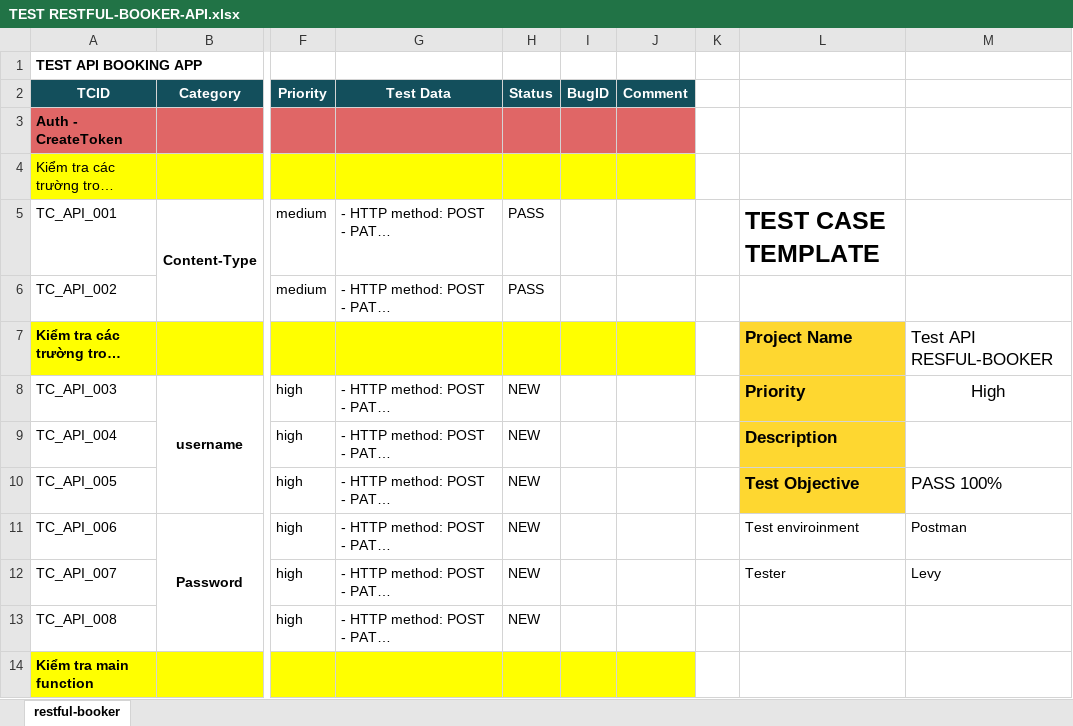
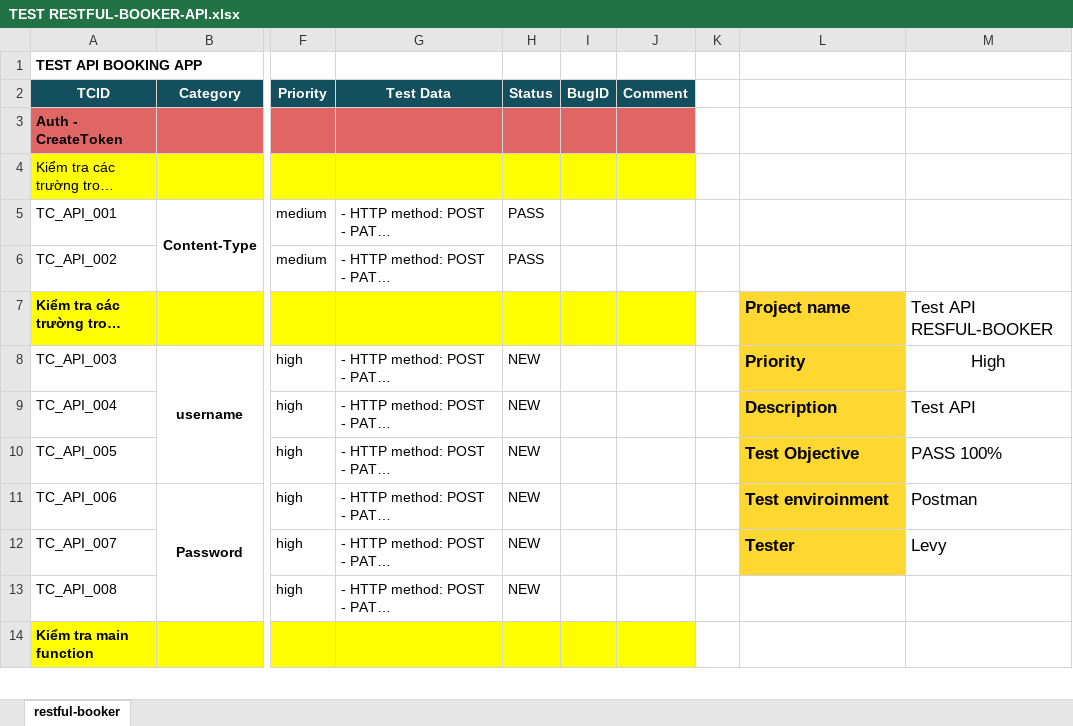
Before and after one commit to levy-v12/TEST-API-RESTFULL-BOOKER, an Excel workbook: TEST RESTFUL-BOOKER-API.xlsx, sheet restful-booker, drawn as a sheet; only a part is shown, gaps mark what is left out; long unchanged cells end in …; values as stored, in another font and other column widths than the file's, no borders; the diff names each change by its address in the sheet, - before the commit and + after, or states it on an @@ line.

```diff
--- a/TEST RESTFUL-BOOKER-API.xlsx (sheet restful-booker)
+++ b/TEST RESTFUL-BOOKER-API.xlsx (sheet restful-booker)
-L5: TEST CASE TEMPLATE
+L5: (empty)
-L7: Project Name
+L7: Project name
-M9: (empty)
+M9: Test API
@@ L11:L12 fill: none → #FED730, bold: off → on @@
@@ L11:M12 text size: larger @@
```
Also changed, not shown: 2 other files.
